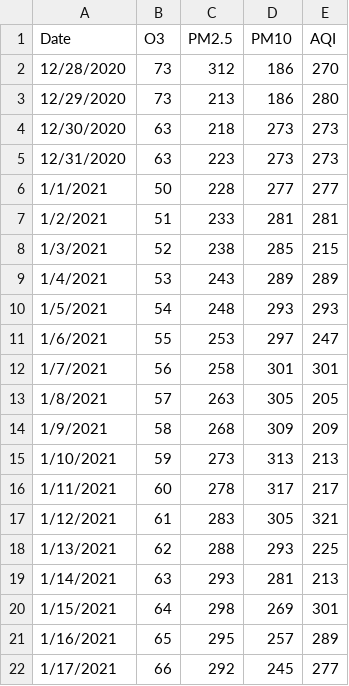
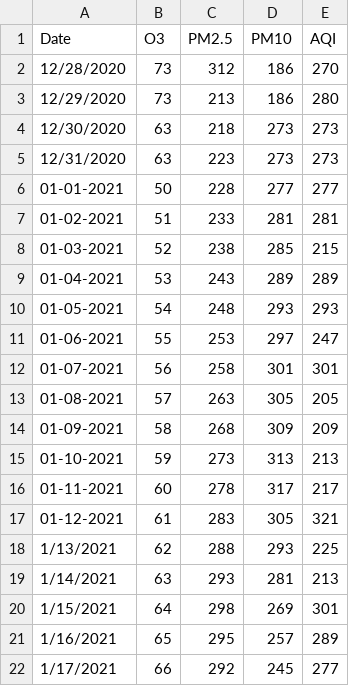
Before and after one commit to Anuragdash30/AQI---Deep-Blue, a CSV file: AQI/Data/AQI DATA NEW/MankhurdWest.csv, drawn as a sheet; only a part is shown; the diff covers the shown part only.

```diff
--- a/AQI/Data/AQI DATA NEW/MankhurdWest.csv
+++ b/AQI/Data/AQI DATA NEW/MankhurdWest.csv
@@ -5,14 +5,14 @@ Date,O3,PM2.5,PM10,AQI
 12/31/2020,63,223,273,273
-1/1/2021,50,228,277,277
-1/2/2021,51,233,281,281
-1/3/2021,52,238,285,215
-1/4/2021,53,243,289,289
-1/5/2021,54,248,293,293
-1/6/2021,55,253,297,247
-1/7/2021,56,258,301,301
-1/8/2021,57,263,305,205
-1/9/2021,58,268,309,209
-1/10/2021,59,273,313,213
-1/11/2021,60,278,317,217
-1/12/2021,61,283,305,321
+01-01-2021,50,228,277,277
+01-02-2021,51,233,281,281
+01-03-2021,52,238,285,215
+01-04-2021,53,243,289,289
+01-05-2021,54,248,293,293
+01-06-2021,55,253,297,247
+01-07-2021,56,258,301,301
+01-08-2021,57,263,305,205
+01-09-2021,58,268,309,209
+01-10-2021,59,273,313,213
+01-11-2021,60,278,317,217
+01-12-2021,61,283,305,321
 1/13/2021,62,288,293,225
```
Also changed, not shown: 28 added rows and 14 edited cells elsewhere in this file, AQI/Data/AQI DATA NEW/CheddaNagar.csv, AQI/Data/AQI DATA NEW/CheetaCampApi.csv, 17 other files.
